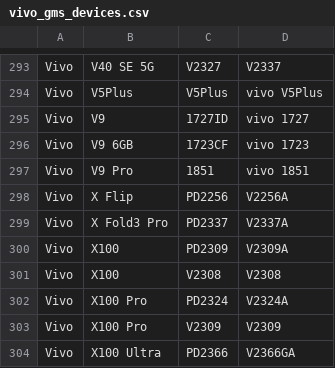
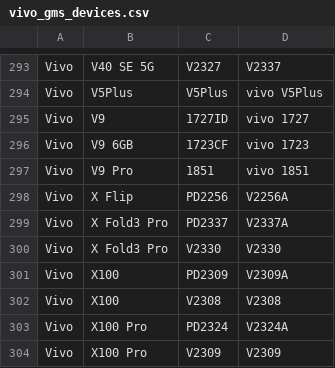
Before and after one commit to Soar1989/get_android_data, a CSV file: data/vivo_gms_devices.csv, drawn as a sheet; only a part is shown, gaps mark what is left out; the shorter side is filled out with more unchanged rows.

```diff
--- a/data/vivo_gms_devices.csv
+++ b/data/vivo_gms_devices.csv
@@ -299,2 +299,3 @@ Vivo,X Flip,PD2256,V2256A
 Vivo,X Fold3 Pro,PD2337,V2337A
+Vivo,X Fold3 Pro,V2330,V2330
 Vivo,X100,PD2309,V2309A
```
Also changed, not shown: data/mi_gms_devices.csv, data/oplus_gms_devices.csv.
